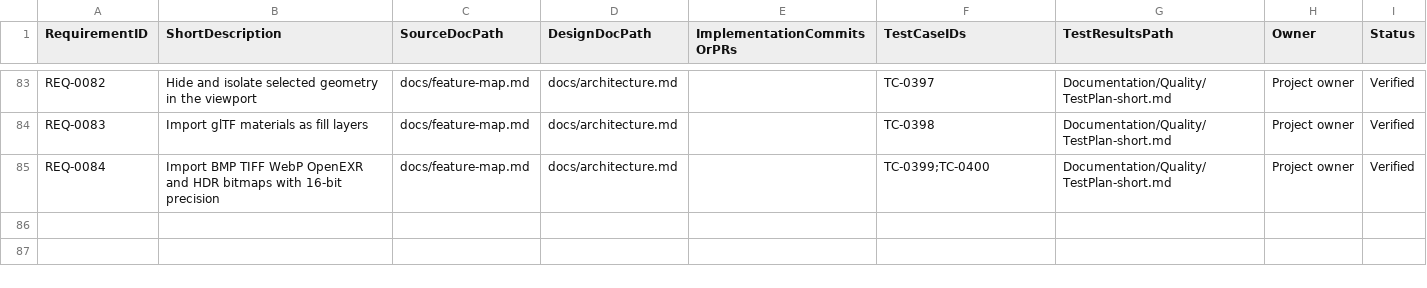
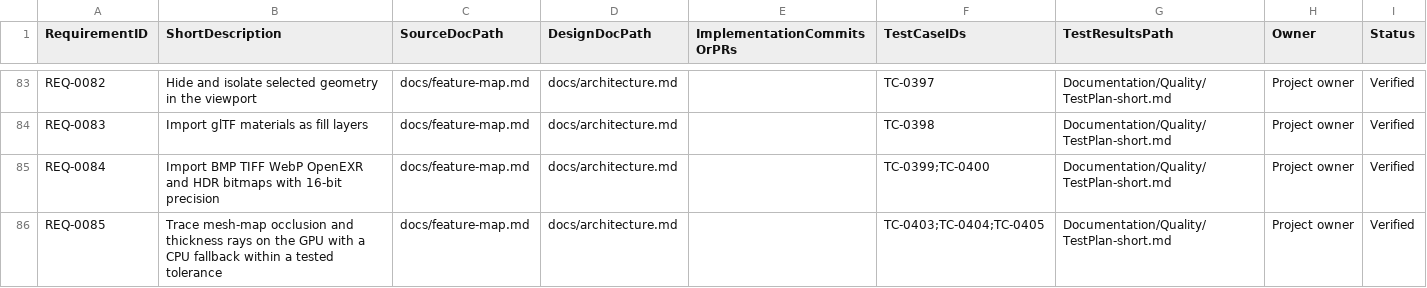
Before and after one commit to PayneRussell93/substancecraft, a CSV file: Documentation/Quality/traceability-matrix.csv, drawn as a sheet; only a part is shown, gaps mark what is left out.

```diff
--- a/Documentation/Quality/traceability-matrix.csv
+++ b/Documentation/Quality/traceability-matrix.csv
@@ -85 +85,2 @@ REQ-0083,Import glTF materials as fill layers,docs/feature-map.md,docs/architect
 REQ-0084,Import BMP TIFF WebP OpenEXR and HDR bitmaps with 16-bit precision,docs/feature-map.md,docs/architecture.md,,TC-0399;TC-0400,Documentation/Quality/TestPlan-short.md,Project owner,Verified
+REQ-0085,Trace mesh-map occlusion and thickness rays on the GPU with a CPU fallback within a tested tolerance,docs/feature-map.md,docs/architecture.md,,TC-0403;TC-0404;TC-0405,Documentation/Quality/TestPlan-short.md,Project owner,Verified
```
Also changed, not shown: 17 other files.
